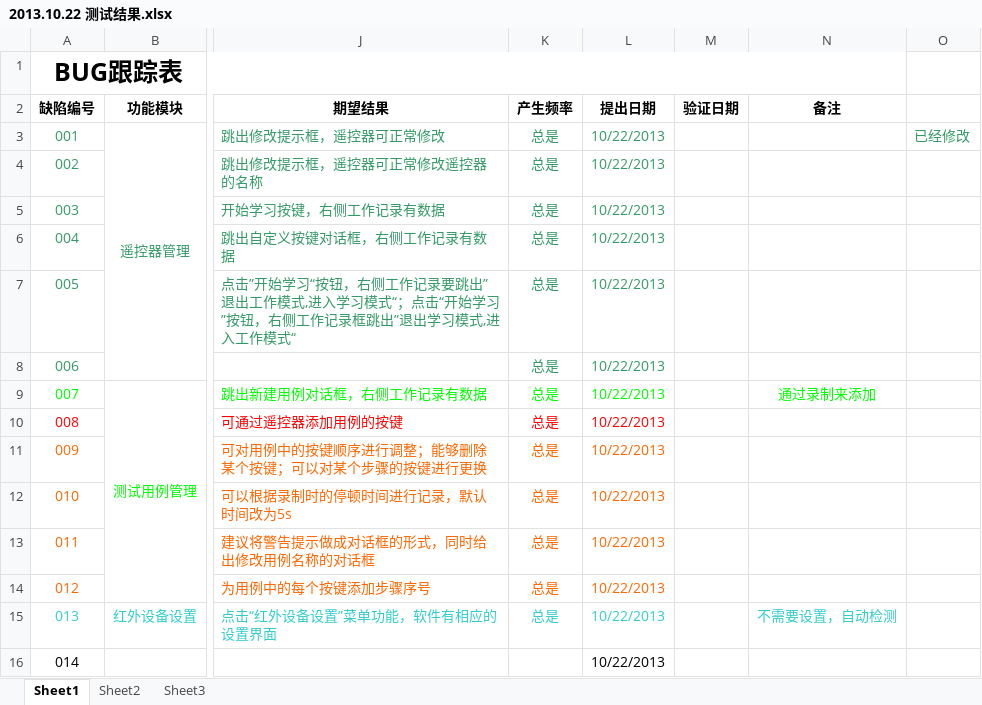
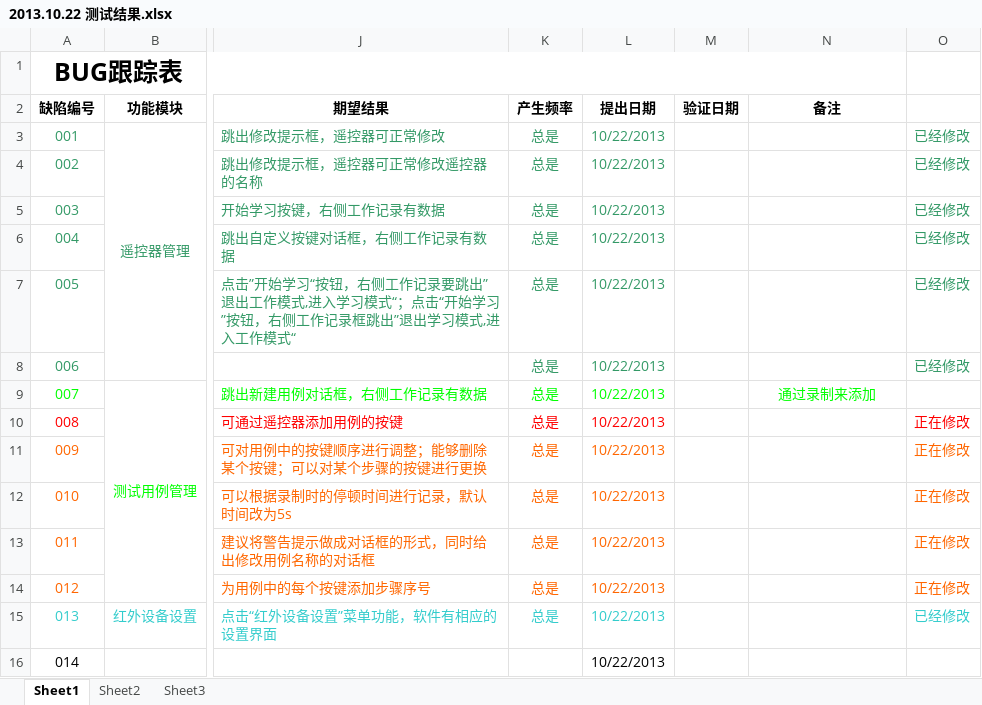
Before and after one commit to byteman/idra, an Excel workbook: 2013.10.22 测试结果.xlsx, sheet Sheet1, drawn as a sheet; only a part is shown, gaps mark what is left out; values as stored, in another font and other column widths than the file's, no borders; the diff names each change by its address in the sheet, - before the commit and + after, or states it on an @@ line.

```diff
--- a/2013.10.22 测试结果.xlsx (sheet Sheet1)
+++ b/2013.10.22 测试结果.xlsx (sheet Sheet1)
-O4:O8: (empty)
+O4:O8: 已经修改
-O10:O14: (empty)
+O10:O14: 正在修改
-N15 (备注): 不需要设置，自动检测
+N15 (备注): (empty)
-O15: (empty)
+O15: 已经修改
```
Also changed, not shown: 8 other files.
